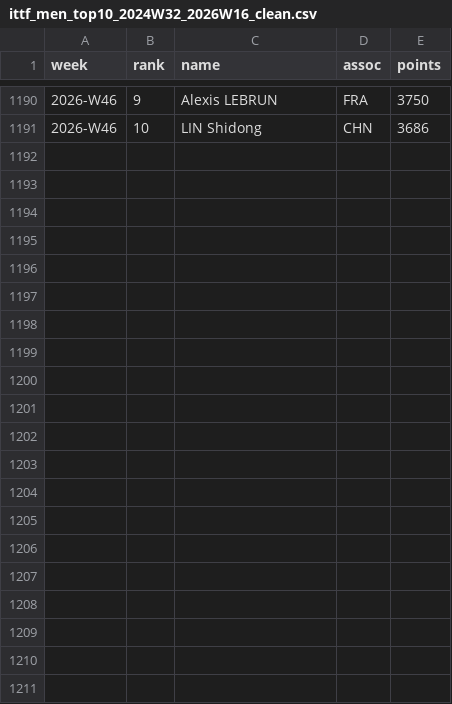
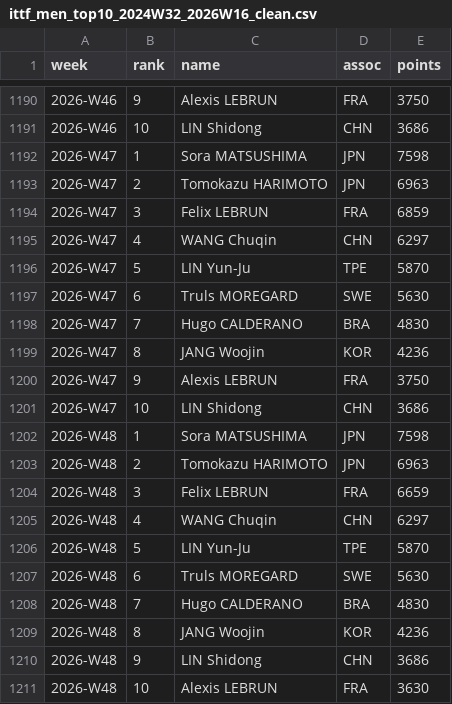
Before and after one commit to MIEECHO/ittfranking_top10, a CSV file: data/ittf_men_top10_2024W32_2026W16_clean.csv, drawn as a sheet; only a part is shown, gaps mark what is left out.

```diff
--- a/data/ittf_men_top10_2024W32_2026W16_clean.csv
+++ b/data/ittf_men_top10_2024W32_2026W16_clean.csv
@@ -1191 +1191,21 @@ week,rank,name,assoc,points
 2026-W46,10,LIN Shidong,CHN,3686
+2026-W47,1,Sora MATSUSHIMA,JPN,7598
+2026-W47,2,Tomokazu HARIMOTO,JPN,6963
+2026-W47,3,Felix LEBRUN,FRA,6859
+2026-W47,4,WANG Chuqin,CHN,6297
+2026-W47,5,LIN Yun-Ju,TPE,5870
+2026-W47,6,Truls MOREGARD,SWE,5630
+2026-W47,7,Hugo CALDERANO,BRA,4830
+2026-W47,8,JANG Woojin,KOR,4236
+2026-W47,9,Alexis LEBRUN,FRA,3750
+2026-W47,10,LIN Shidong,CHN,3686
+2026-W48,1,Sora MATSUSHIMA,JPN,7598
+2026-W48,2,Tomokazu HARIMOTO,JPN,6963
+2026-W48,3,Felix LEBRUN,FRA,6659
+2026-W48,4,WANG Chuqin,CHN,6297
+2026-W48,5,LIN Yun-Ju,TPE,5870
+2026-W48,6,Truls MOREGARD,SWE,5630
+2026-W48,7,Hugo CALDERANO,BRA,4830
+2026-W48,8,JANG Woojin,KOR,4236
+2026-W48,9,LIN Shidong,CHN,3686
+2026-W48,10,Alexis LEBRUN,FRA,3630
```
Also changed, not shown: data/ittf_women_top10_2024W32_2026W16_clean.csv, 12 other files.
